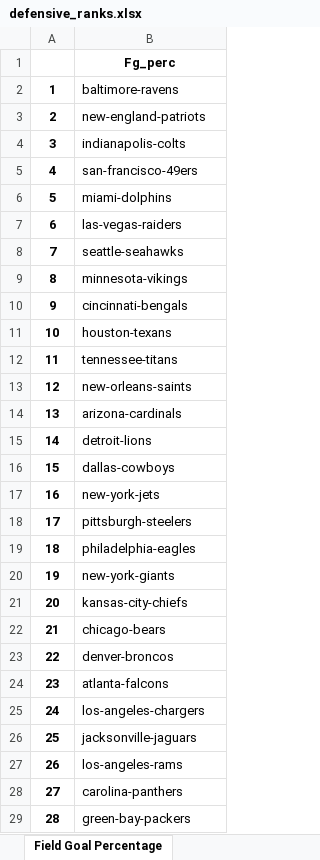
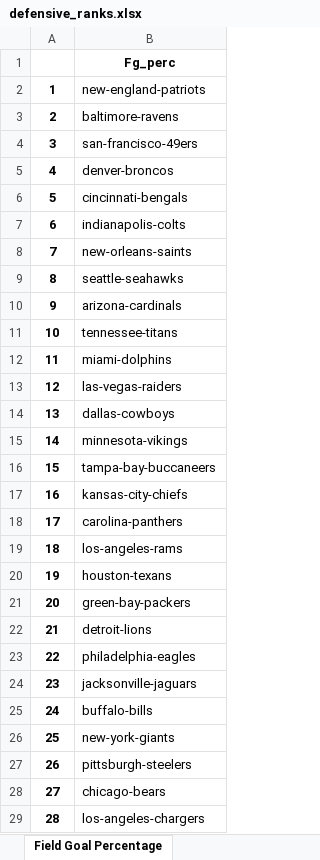
Before and after one commit to tylerengland25/NFL, an Excel workbook: backend/data/rankings/defensive_ranks.xlsx, sheet Field Goal Percentage, drawn as a sheet; only a part is shown; values as stored, in another font and other column widths than the file's, no borders; the diff covers the shown part only; the diff names each change by its address in the sheet, - before the commit and + after, or states it on an @@ line.

```diff
--- a/backend/data/rankings/defensive_ranks.xlsx (sheet Field Goal Percentage)
+++ b/backend/data/rankings/defensive_ranks.xlsx (sheet Field Goal Percentage)
-B2: baltimore-ravens
+B2: new-england-patriots
-B3: new-england-patriots
+B3: baltimore-ravens
-B4: indianapolis-colts
+B4: san-francisco-49ers
-B5: san-francisco-49ers
+B5: denver-broncos
-B6: miami-dolphins
+B6: cincinnati-bengals
-B7: las-vegas-raiders
+B7: indianapolis-colts
-B8: seattle-seahawks
+B8: new-orleans-saints
-B9: minnesota-vikings
+B9: seattle-seahawks
-B10: cincinnati-bengals
+B10: arizona-cardinals
-B11: houston-texans
+B11: tennessee-titans
-B12: tennessee-titans
+B12: miami-dolphins
-B13: new-orleans-saints
+B13: las-vegas-raiders
-B14: arizona-cardinals
+B14: dallas-cowboys
-B15: detroit-lions
+B15: minnesota-vikings
-B16: dallas-cowboys
+B16: tampa-bay-buccaneers
-B17: new-york-jets
+B17: kansas-city-chiefs
-B18: pittsburgh-steelers
+B18: carolina-panthers
-B19: philadelphia-eagles
+B19: los-angeles-rams
-B20: new-york-giants
+B20: houston-texans
-B21: kansas-city-chiefs
+B21: green-bay-packers
-B22: chicago-bears
+B22: detroit-lions
-B23: denver-broncos
+B23: philadelphia-eagles
-B24: atlanta-falcons
+B24: jacksonville-jaguars
-B25: los-angeles-chargers
+B25: buffalo-bills
-B26: jacksonville-jaguars
+B26: new-york-giants
-B27: los-angeles-rams
+B27: pittsburgh-steelers
-B28: carolina-panthers
+B28: chicago-bears
-B29: green-bay-packers
+B29: los-angeles-chargers
```
Also changed, not shown: 4 edited cells elsewhere in this sheet, sheet 3rd Down Completions, sheet Passing Attempts, sheet First Downs Gained By Passing, sheet Scoring, sheet 3rd Down Attempts, sheet Rushing Plays, 24 more sheets, backend/data/analytics/3_consecutive_scores.xlsx, backend/data/odds/nfl odds 2021-22.xlsx, 15 other files.
